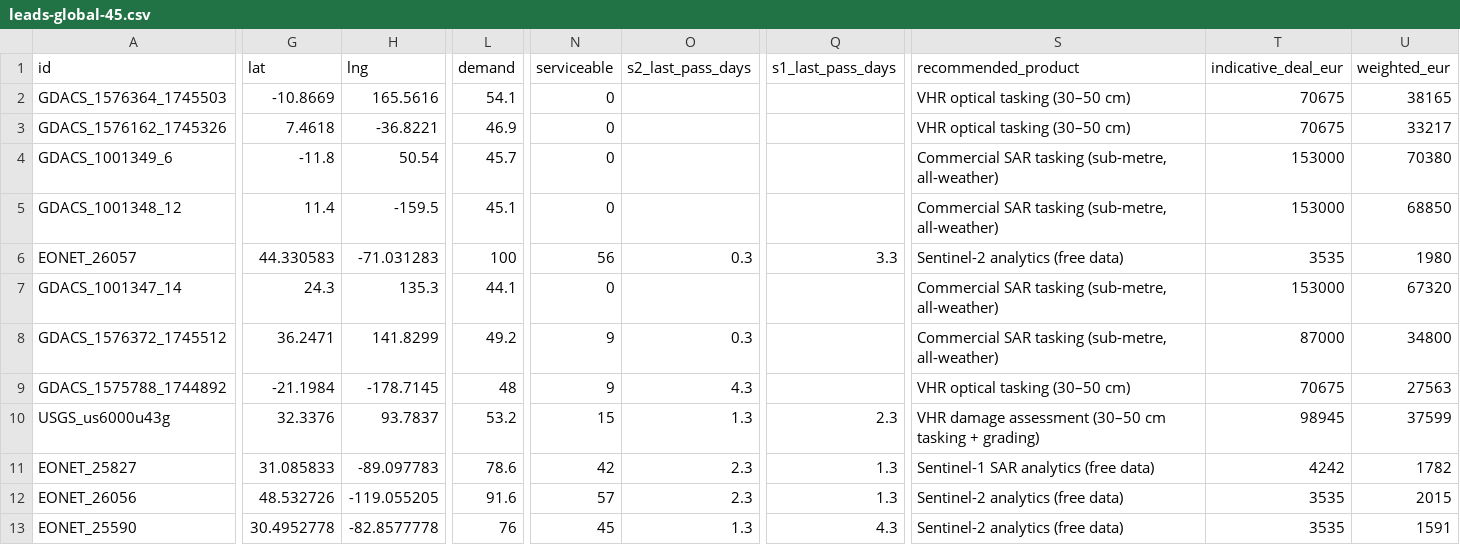
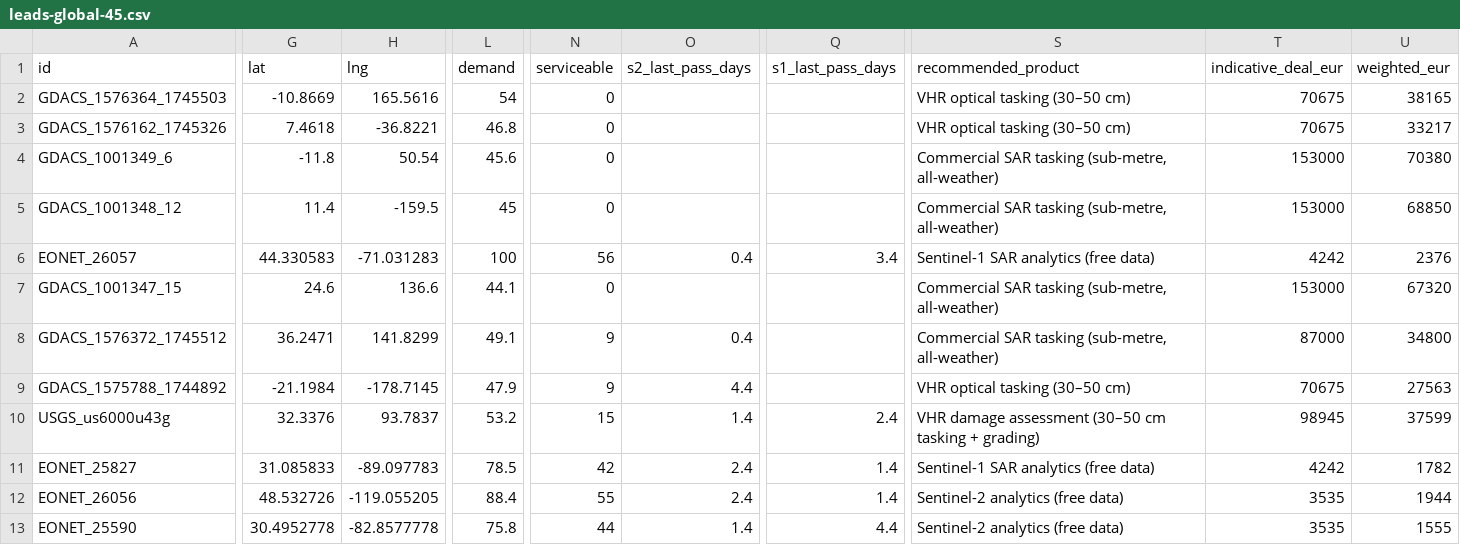
Before and after one commit to dchichorro/terrasignal, a CSV file: public/data/leads-global-45.csv, drawn as a sheet; only a part is shown, gaps mark what is left out; the diff covers the shown part only; the diff names each change by its address in the sheet, - before the commit and + after, or states it on an @@ line.

```diff
--- a/public/data/leads-global-45.csv
+++ b/public/data/leads-global-45.csv
-L2 (demand): 54.1
+L2 (demand): 54
-L3 (demand): 46.9
+L3 (demand): 46.8
-L4 (demand): 45.7
+L4 (demand): 45.6
-L5 (demand): 45.1
+L5 (demand): 45
-O6 (s2_last_pass_days): 0.3
+O6 (s2_last_pass_days): 0.4
-Q6 (s1_last_pass_days): 3.3
+Q6 (s1_last_pass_days): 3.4
-S6 (recommended_product): Sentinel-2 analytics (free data)
+S6 (recommended_product): Sentinel-1 SAR analytics (free data)
-T6 (indicative_deal_eur): 3535
+T6 (indicative_deal_eur): 4242
-U6 (weighted_eur): 1980
+U6 (weighted_eur): 2376
-A7 (id): GDACS_1001347_14
+A7 (id): GDACS_1001347_15
-G7 (lat): 24.3
+G7 (lat): 24.6
-H7 (lng): 135.3
+H7 (lng): 136.6
-L8 (demand): 49.2
+L8 (demand): 49.1
-O8 (s2_last_pass_days): 0.3
+O8 (s2_last_pass_days): 0.4
-L9 (demand): 48
+L9 (demand): 47.9
-O9 (s2_last_pass_days): 4.3
+O9 (s2_last_pass_days): 4.4
-O10 (s2_last_pass_days): 1.3
+O10 (s2_last_pass_days): 1.4
-Q10 (s1_last_pass_days): 2.3
+Q10 (s1_last_pass_days): 2.4
-L11 (demand): 78.6
+L11 (demand): 78.5
-O11:O12 (s2_last_pass_days): 2.3
+O11:O12 (s2_last_pass_days): 2.4
-Q11:Q12 (s1_last_pass_days): 1.3
+Q11:Q12 (s1_last_pass_days): 1.4
-L12 (demand): 91.6
+L12 (demand): 88.4
-N12 (serviceable): 57
+N12 (serviceable): 55
-U12 (weighted_eur): 2015
+U12 (weighted_eur): 1944
-L13 (demand): 76
+L13 (demand): 75.8
-N13 (serviceable): 45
+N13 (serviceable): 44
-O13 (s2_last_pass_days): 1.3
+O13 (s2_last_pass_days): 1.4
-Q13 (s1_last_pass_days): 4.3
+Q13 (s1_last_pass_days): 4.4
-U13 (weighted_eur): 1591
+U13 (weighted_eur): 1555
```
Also changed, not shown: 1 added row, 1 removed row and 45 edited cells elsewhere in this file, public/data/leads-eu-30.csv, public/data/leads-eu-45.csv, 11 other files.
